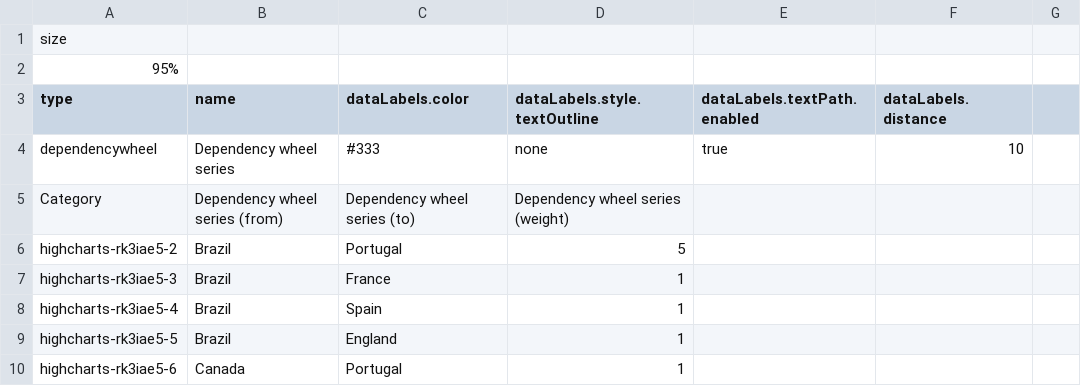
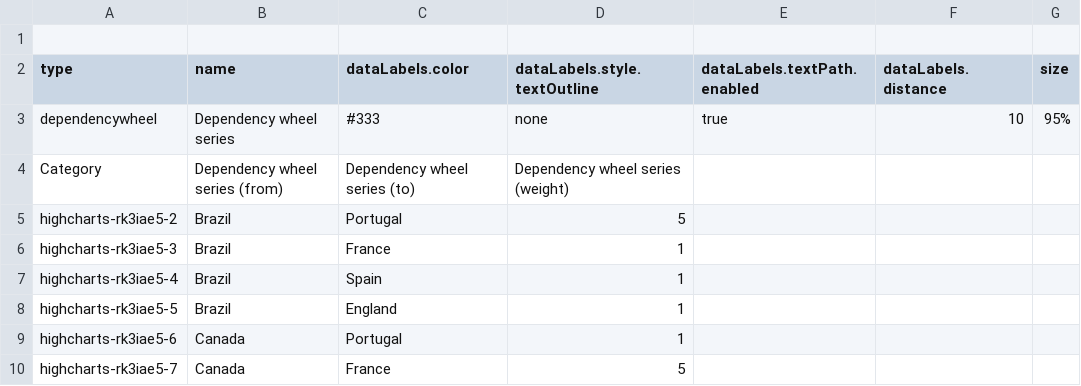
Before and after one commit to avtzis/ntua-mycharts, a CSV file: server/data/chart-template-options-5.csv, drawn as a sheet; only a part is shown; the shorter side is filled out with more unchanged rows.

```diff
--- a/server/data/chart-template-options-5.csv
+++ b/server/data/chart-template-options-5.csv
@@ -1,5 +1,4 @@
-size
-"95%"
-type,name,dataLabels.color, dataLabels.style.textOutline,dataLabels.textPath.enabled,dataLabels.distance
-"dependencywheel","Dependency wheel series","#333","none",true,10
+,,,,
+type,name,dataLabels.color,dataLabels.style.textOutline,dataLabels.textPath.enabled,dataLabels.distance,size
+dependencywheel,"Dependency wheel series","#333","none",true,10,"95%"
 "Category","Dependency wheel series (from)","Dependency wheel series (to)","Dependency wheel series (weight)"
```
Also changed, not shown: server/data/chart-template-options-2.csv, server/data/chart-template-options-3.csv, 3 other files.
